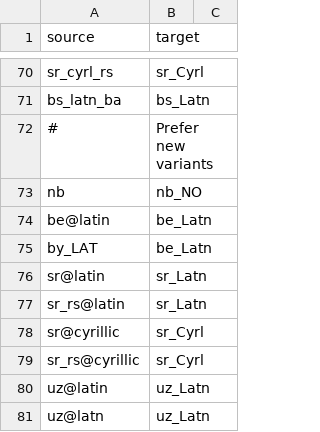
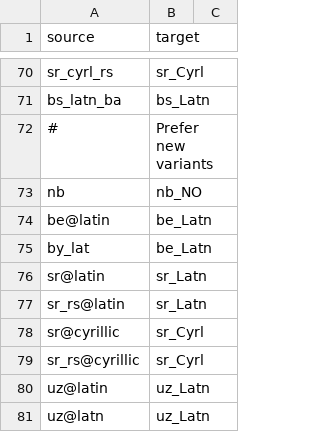
Before and after one commit to WeblateOrg/language-data, a CSV file: aliases.csv, drawn as a sheet; only a part is shown, gaps mark what is left out.

```diff
--- a/aliases.csv
+++ b/aliases.csv
@@ -74,3 +74,3 @@ nb,nb_NO
 be@latin,be_Latn
-by_LAT,be_Latn
+by_lat,be_Latn
 sr@latin,sr_Latn
```
Also changed, not shown: 2 other files.
